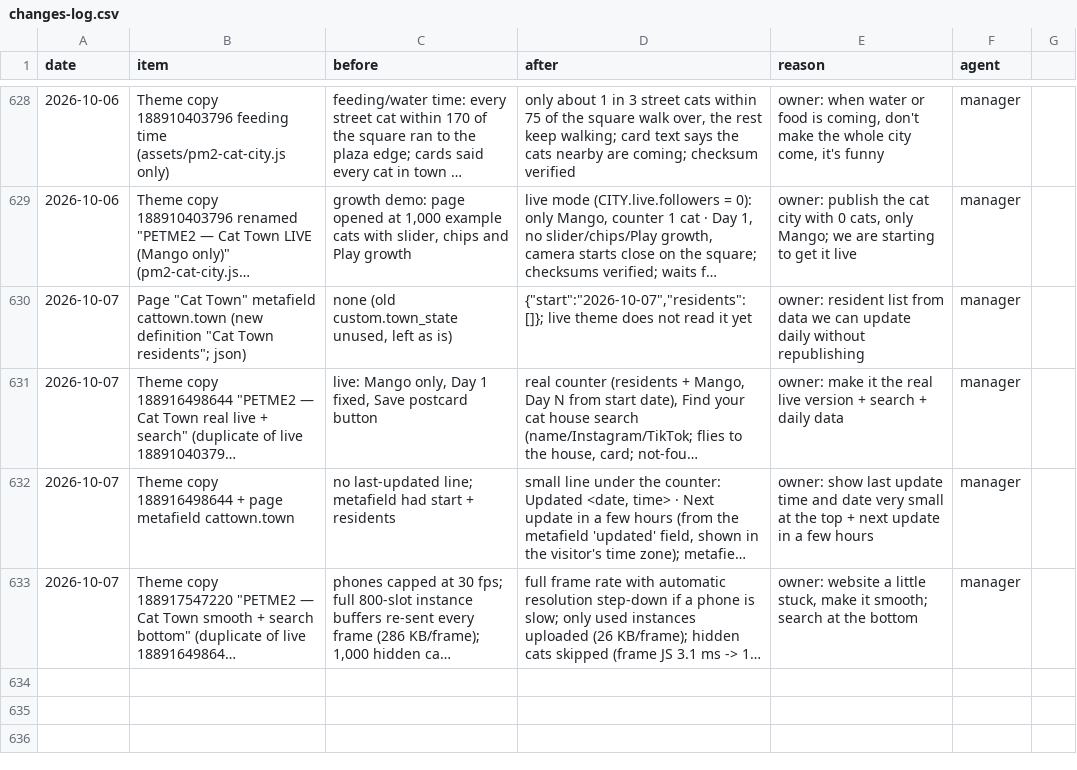
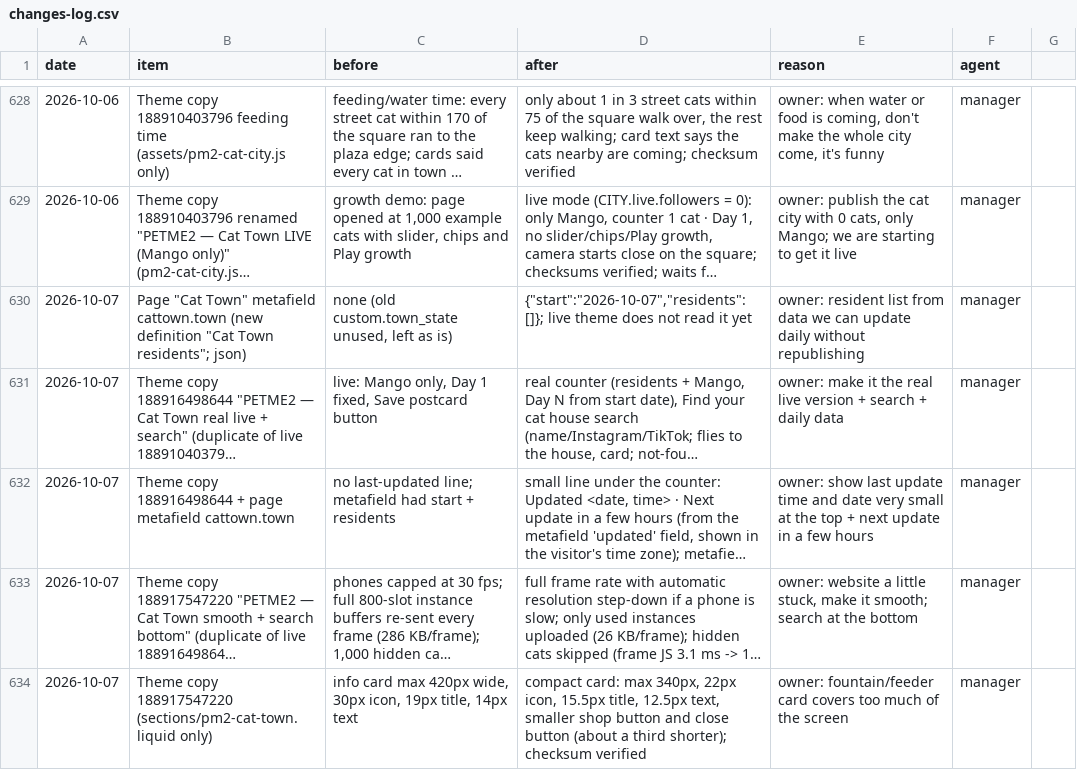
Before and after one commit to matan300106-bit/Pixel-Agents, a CSV file: petme2-ads-agent/changes-log.csv, drawn as a sheet; only a part is shown, gaps mark what is left out; long unchanged cells end in …; the diff names each change by its address in the sheet, - before the commit and + after, or states it on an @@ line.

```diff
--- a/petme2-ads-agent/changes-log.csv
+++ b/petme2-ads-agent/changes-log.csv
+row 634: 2026-10-07 | Theme copy 188917547220 (sections/pm2-cat-town.liquid only) | info card max 420px wide, 30px icon, 19px title, 14px text | compact card: max 340px, 22px icon, 15.5px title, 12.5px text, smaller shop button and close button (about a third shorter); checksum verified | owner: fountain/feeder card covers too much of the screen | manager
```
Also changed, not shown: 3 other files.
